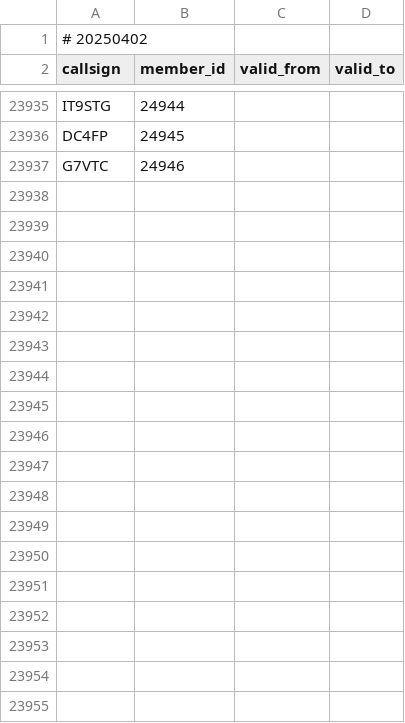
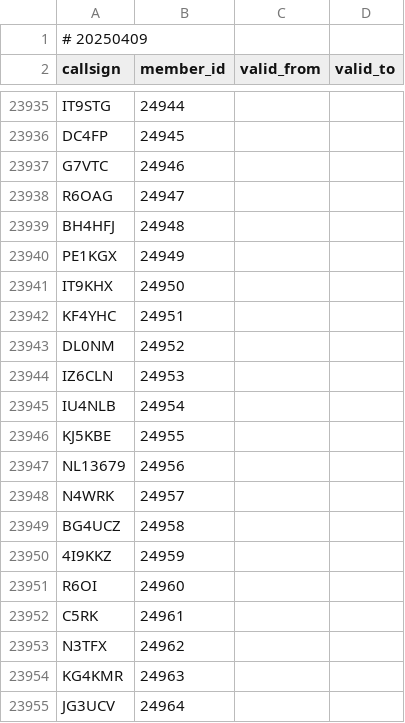
Before and after one commit to foldynl/hamradio-membeship-lists, a CSV file: lists/ft8dmc.csv, drawn as a sheet; only a part is shown, gaps mark what is left out; the diff covers the shown part only.

```diff
--- a/lists/ft8dmc.csv
+++ b/lists/ft8dmc.csv
@@ -1,2 +1,2 @@
-# 20250402
+# 20250409
 callsign,member_id,valid_from,valid_to
@@ -23937 +23937,19 @@ DC4FP,24945,,
 G7VTC,24946,,
+R6OAG,24947,,
+BH4HFJ,24948,,
+PE1KGX,24949,,
+IT9KHX,24950,,
+KF4YHC,24951,,
+DL0NM,24952,,
+IZ6CLN,24953,,
+IU4NLB,24954,,
+KJ5KBE,24955,,
+NL13679,24956,,
+N4WRK,24957,,
+BG4UCZ,24958,,
+4I9KKZ,24959,,
+R6OI,24960,,
+C5RK,24961,,
+N3TFX,24962,,
+KG4KMR,24963,,
+JG3UCV,24964,,
```
Also changed, not shown: 14 added rows elsewhere in this file, lists/fists.csv, lists/hsc.csv, 21 other files.
